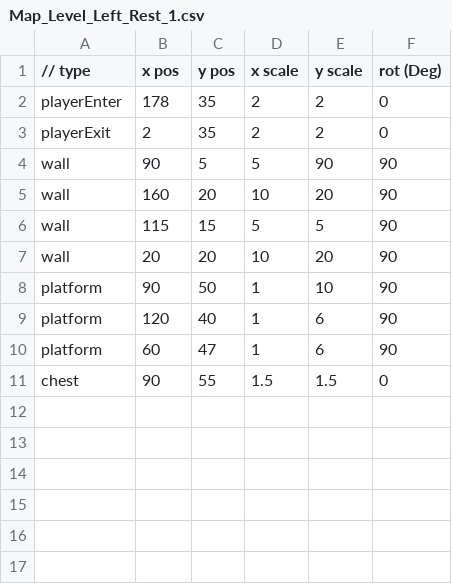
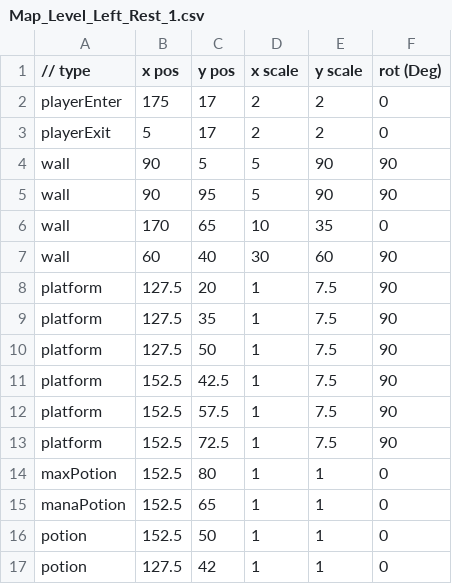
Before and after one commit to lolmasterdeluxe/SP3-Archangel, a CSV file: Physics/Maps/LeftRest/Map_Level_Left_Rest_1.csv, drawn as a sheet.

```diff
--- a/Physics/Maps/LeftRest/Map_Level_Left_Rest_1.csv
+++ b/Physics/Maps/LeftRest/Map_Level_Left_Rest_1.csv
@@ -1,11 +1,17 @@
 // type,x pos,y pos,x scale,y scale,rot (Deg)
-playerEnter,178,35,2,2,0
-playerExit,2,35,2,2,0
+playerEnter,175,17,2,2,0
+playerExit,5,17,2,2,0
 wall,90,5,5,90,90
-wall,160,20,10,20,90
-wall,115,15,5,5,90
-wall,20,20,10,20,90
-platform,90,50,1,10,90
-platform,120,40,1,6,90
-platform,60,47,1,6,90
-chest,90,55,1.5,1.5,0
+wall,90,95,5,90,90
+wall,170,65,10,35,0
+wall,60,40,30,60,90
+platform,127.5,20,1,7.5,90
+platform,127.5,35,1,7.5,90
+platform,127.5,50,1,7.5,90
+platform,152.5,42.5,1,7.5,90
+platform,152.5,57.5,1,7.5,90
+platform,152.5,72.5,1,7.5,90
+maxPotion,152.5,80,1,1,0
+manaPotion,152.5,65,1,1,0
+potion,152.5,50,1,1,0
+potion,127.5,42,1,1,0
```
Also changed, not shown: Physics/Maps/LeftBoss/Map_Level_Left_Boss_1.csv, Physics/Maps/LeftTreasure/Map_Level_Left_Treasure_1.csv, 21 other files.
